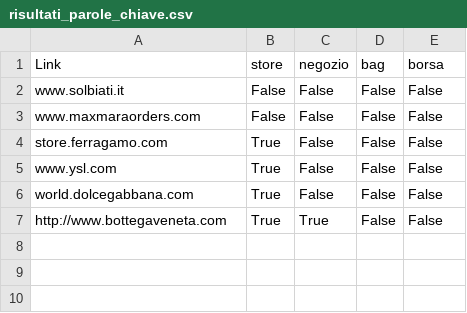
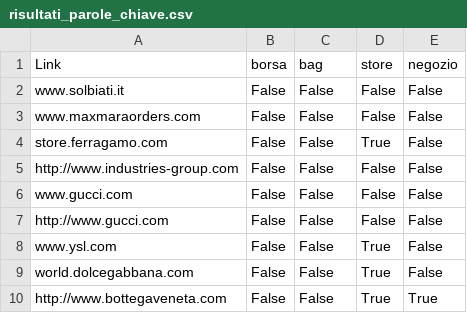
Before and after one commit to niccolociotti/Progetto-Web-scraping, a CSV file: risultati_parole_chiave.csv, drawn as a sheet.

```diff
--- a/risultati_parole_chiave.csv
+++ b/risultati_parole_chiave.csv
@@ -1,7 +1,10 @@
-Link,store,negozio,bag,borsa
+Link,borsa,bag,store,negozio
 www.solbiati.it,False,False,False,False
 www.maxmaraorders.com,False,False,False,False
-store.ferragamo.com,True,False,False,False
-www.ysl.com,True,False,False,False
-world.dolcegabbana.com,True,False,False,False
-http://www.bottegaveneta.com,True,True,False,False
+store.ferragamo.com,False,False,True,False
+http://www.industries-group.com,False,False,False,False
+www.gucci.com,False,False,False,False
+http://www.gucci.com,False,False,False,False
+www.ysl.com,False,False,True,False
+world.dolcegabbana.com,False,False,True,False
+http://www.bottegaveneta.com,False,False,True,True
```
Also changed, not shown: 1 other file.
